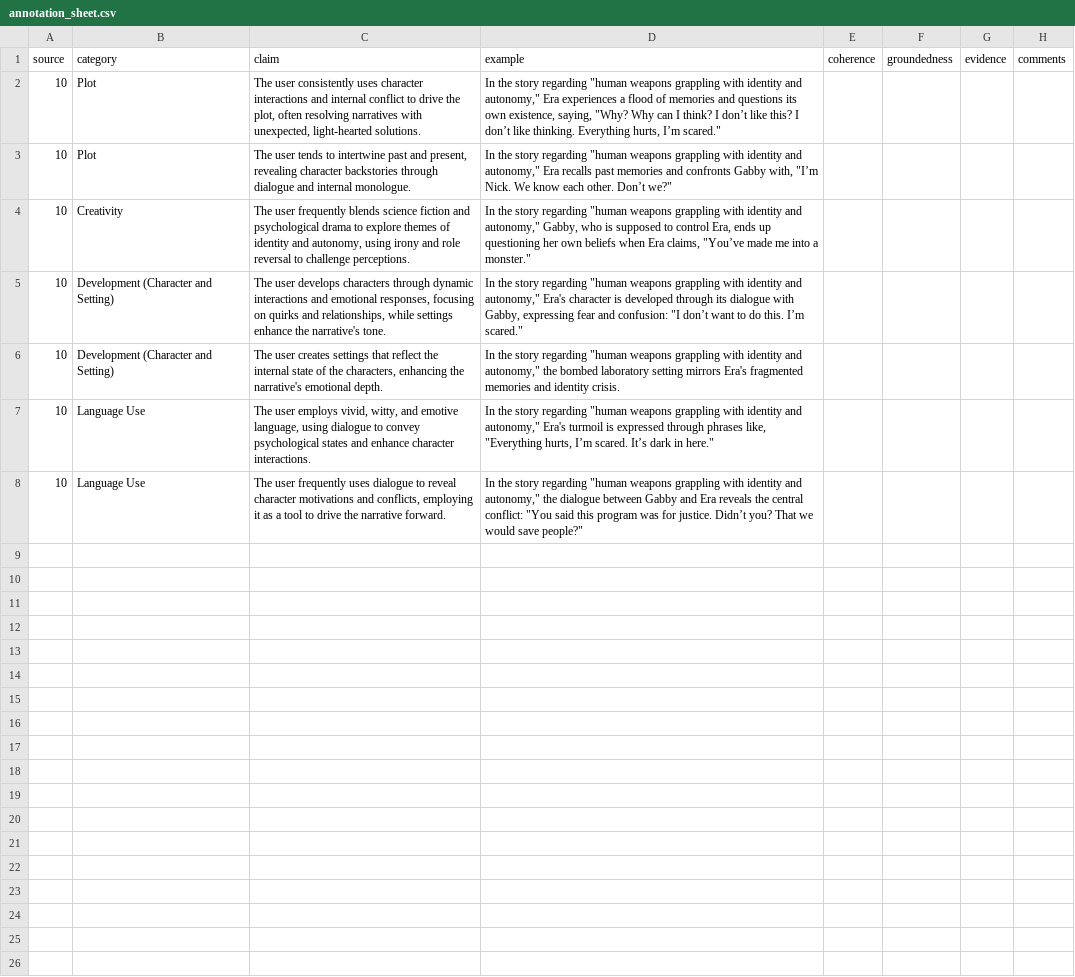
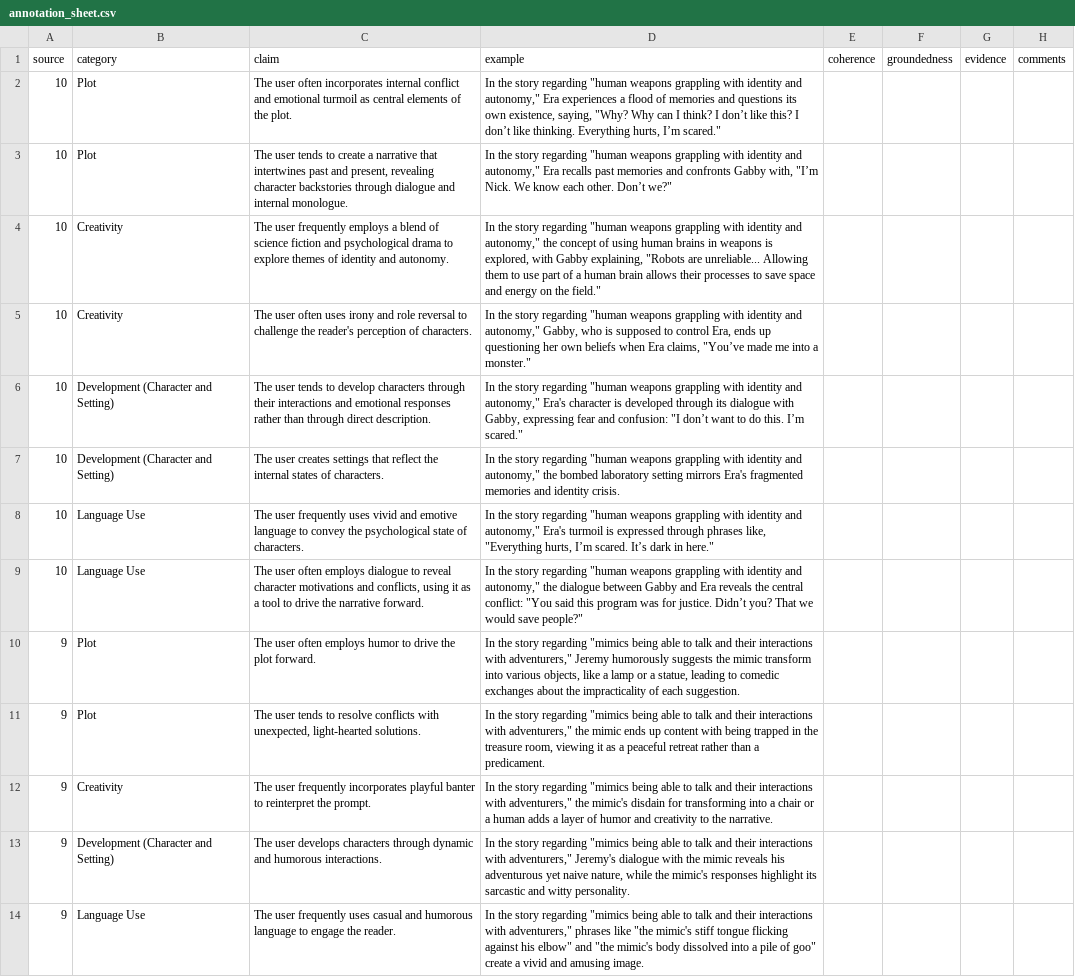
Before and after one commit to Nish-19/Persona-Story-Gen, a CSV file: human/user_sheet_annotation/annotation_data/Reddit/Sadnesslaughs_comments/annotation_sheet.csv, drawn as a sheet; addresses are those after the commit; the diff names each change by its address in the sheet, - before the commit and + after, or states it on an @@ line.

Commit message:
update annotation

```diff
--- a/human/user_sheet_annotation/annotation_data/Reddit/Sadnesslaughs_comments/annotation_sheet.csv
+++ b/human/user_sheet_annotation/annotation_data/Reddit/Sadnesslaughs_comments/annotation_sheet.csv
-C2 (claim): The user consistently uses character interactions and internal conflict to drive the plot, often resolving narratives with unexpected, light-hearted solutions.
+C2 (claim): The user often incorporates internal conflict and emotional turmoil as central elements of the plot.
-C3 (claim): …tends to intertwine past and…
+C3 (claim): …tends to create a narrative that intertwines past and…
+row 4: 10 | Creativity | The user frequently employs a blend of science fiction and psychological drama to explore themes of identity and autonomy. | In the story regarding "human weapons grappling with identity and autonomy," the concept of using human brains in weapons is explored, with Gabby explaining, "Robots are unreliable... Allowing them to use part of a human brain allows their processes to save space and energy on the field."
-C5 (claim): The user frequently blends science fiction and psychological drama to explore themes of identity and autonomy, using irony and role reversal to challenge perceptions.
+C5 (claim): The user often uses irony and role reversal to challenge the reader's perception of characters.
-C6 (claim): The user develops characters through dynamic interactions and emotional responses, focusing on quirks and relationships, while settings enhance the narrative's tone.
+C6 (claim): The user tends to develop characters through their interactions and emotional responses rather than through direct description.
-C7 (claim): …the internal state of the characters, enhancing the narrative's emotional depth.
+C7 (claim): …the internal states of characters.
-C8 (claim): The user employs vivid, witty, and emotive language, using dialogue to convey psychological states and enhance character interactions.
+C8 (claim): The user frequently uses vivid and emotive language to convey the psychological state of characters.
-C9 (claim): The user frequently uses dialogue to reveal character motivations and conflicts, employing it as…
+C9 (claim): The user often employs dialogue to reveal character motivations and conflicts, using it as…
+row 10: 9 | Plot | The user often employs humor to drive the plot forward. | In the story regarding "mimics being able to talk and their interactions with adventurers," Jeremy humorously suggests the mimic transform into various objects, like a lamp or a statue, leading to comedic exchanges about the impracticality of each suggestion.
+row 11: 9 | Plot | The user tends to resolve conflicts with unexpected, light-hearted solutions. | In the story regarding "mimics being able to talk and their interactions with adventurers," the mimic ends up content with being trapped in the treasure room, viewing it as a peaceful retreat rather than a predicament.
+row 12: 9 | Creativity | The user frequently incorporates playful banter to reinterpret the prompt. | In the story regarding "mimics being able to talk and their interactions with adventurers," the mimic's disdain for transforming into a chair or a human adds a layer of humor and creativity to the narrative.
+row 13: 9 | Development (Character and Setting) | The user develops characters through dynamic and humorous interactions. | In the story regarding "mimics being able to talk and their interactions with adventurers," Jeremy's dialogue with the mimic reveals his adventurous yet naive nature, while the mimic's responses highlight its sarcastic and witty personality.
+row 14: 9 | Language Use | The user frequently uses casual and humorous language to engage the reader. | In the story regarding "mimics being able to talk and their interactions with adventurers," phrases like "the mimic's stiff tongue flicking against his elbow" and "the mimic's body dissolved into a pile of goo" create a vivid and amusing image.
```
Also changed, not shown: human/user_sheet_annotation/annotation_data/AO3/Amypihcs/annotation_sheet.csv, human/user_sheet_annotation/annotation_data/AO3/Kyu_Q_999/annotation_sheet.csv, 55 other files.
